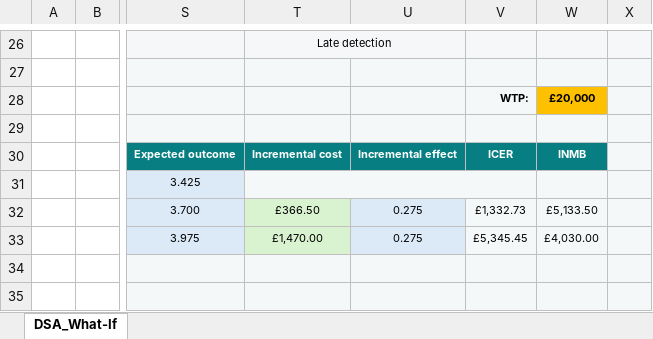
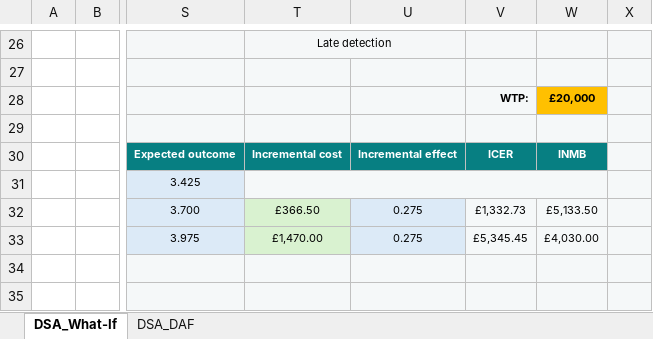
Before and after one commit to Dylann-L/Health-Economics-OWSA-Without-VBA, an Excel workbook: OWSA_Illustrative_Model.xlsx, sheet DSA_What-If, drawn as a sheet; only a part is shown, gaps mark what is left out; values as stored, in another font and other column widths than the file's, no borders; charts and pictures not drawn; the diff names each change by its address in the sheet, - before the commit and + after, or states it on an @@ line.

```diff
--- a/OWSA_Illustrative_Model.xlsx (sheet DSA_What-If)
+++ b/OWSA_Illustrative_Model.xlsx (sheet DSA_What-If)
+sheet tab: DSA_DAF
-T31:V31 merged
+T31:W31 merged
```
Also changed, not shown: charts or pictures.
